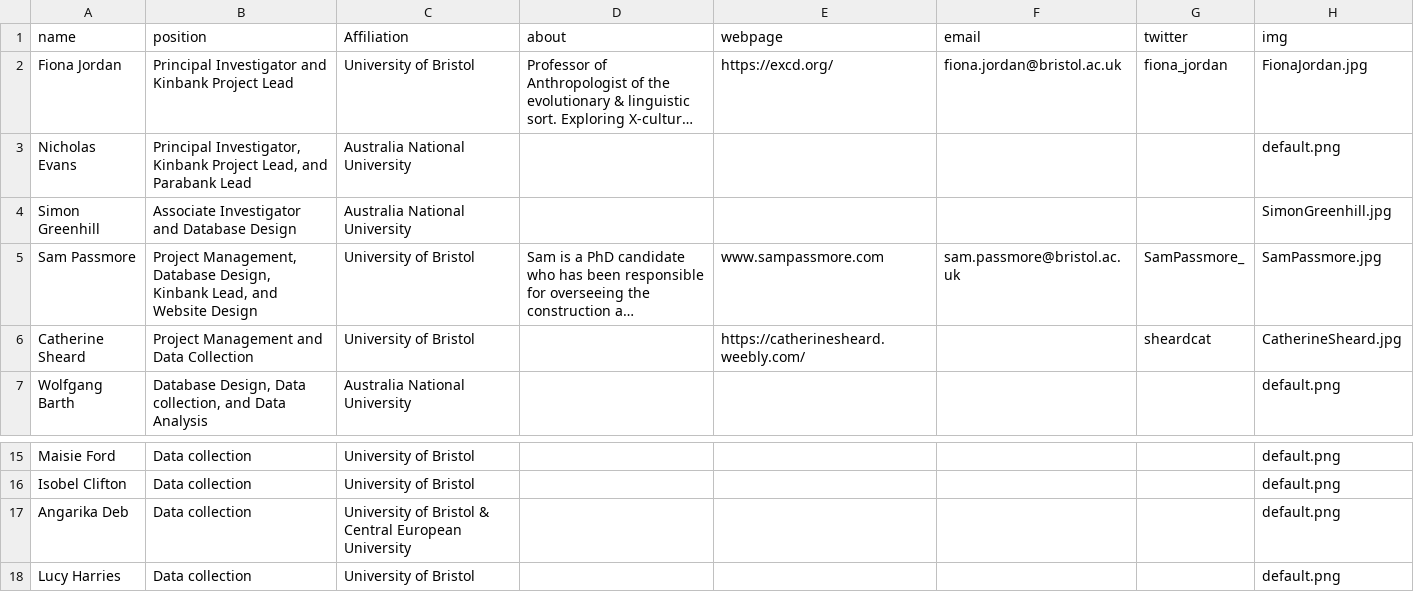
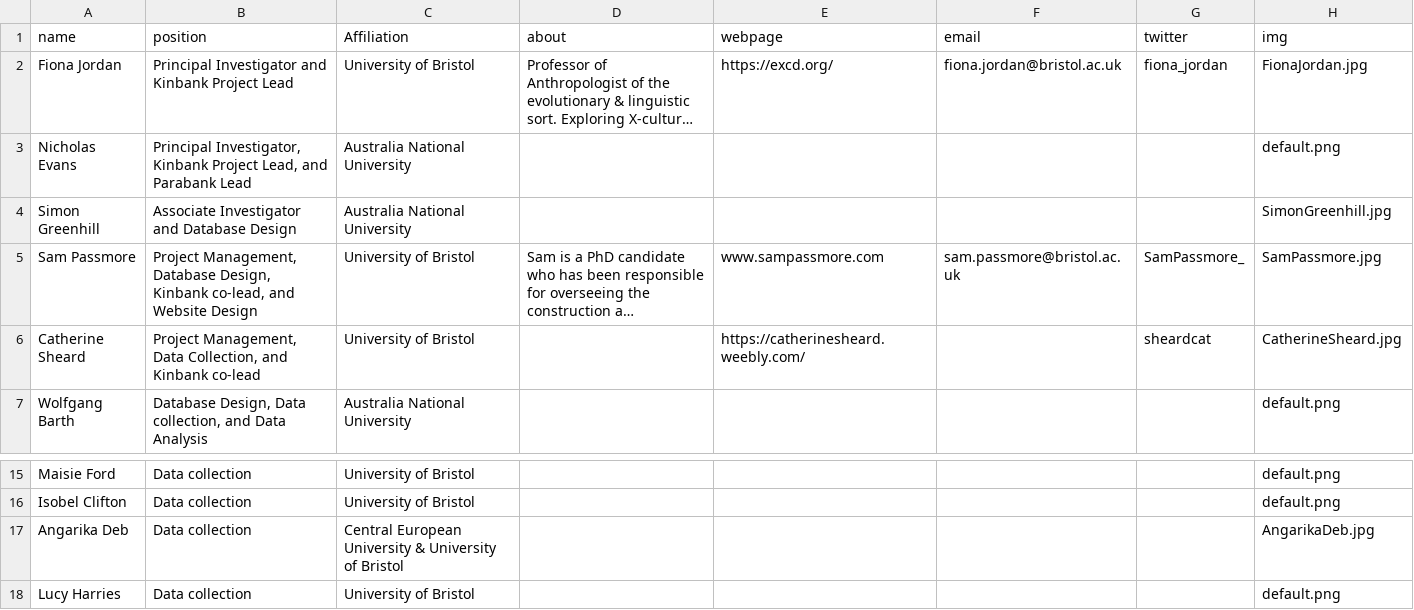
Before and after one commit to kinbank/kinbank_website, a CSV file: website/kb/static/about.csv, drawn as a sheet; only a part is shown, gaps mark what is left out; long unchanged cells end in …; the diff names each change by its address in the sheet, - before the commit and + after, or states it on an @@ line.

Commit message:
add Angarika

```diff
--- a/website/kb/static/about.csv
+++ b/website/kb/static/about.csv
-B5 (position): …Design, Kinbank Lead, and Website…
+B5 (position): …Design, Kinbank co-lead, and Website…
-B6 (position): Project Management and Data Collection
+B6 (position): Project Management, Data Collection, and Kinbank co-lead
-C17 (Affiliation): University of Bristol & Central European University
+C17 (Affiliation): Central European University & University of Bristol
-H17 (img): default.png
+H17 (img): AngarikaDeb.jpg
```
Also changed, not shown: 3 other files.
